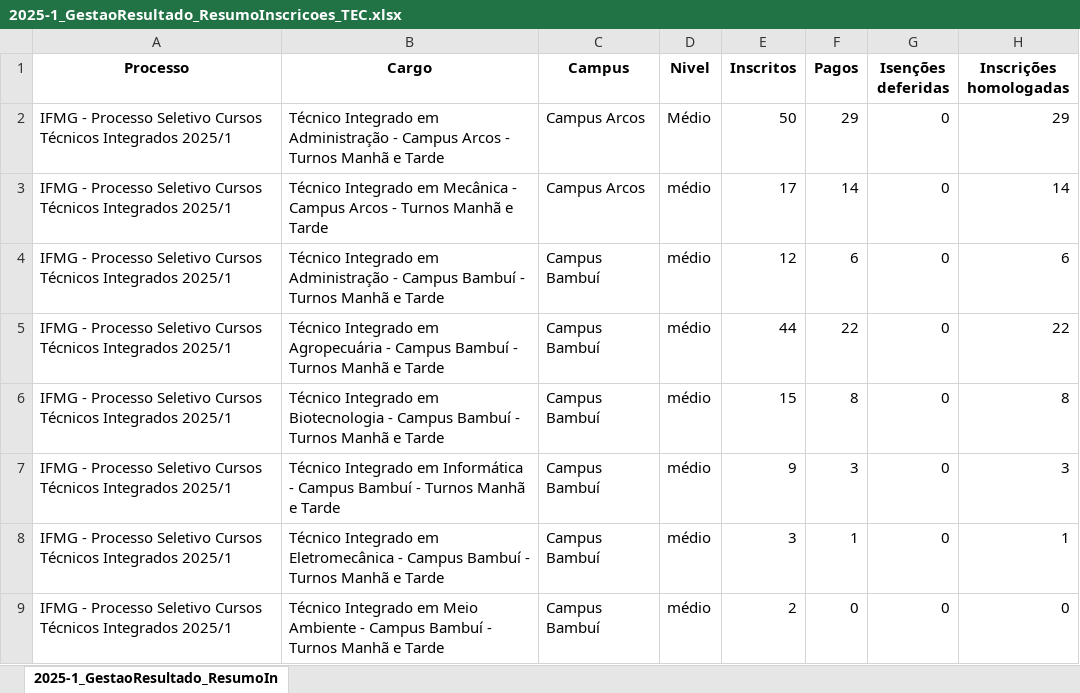
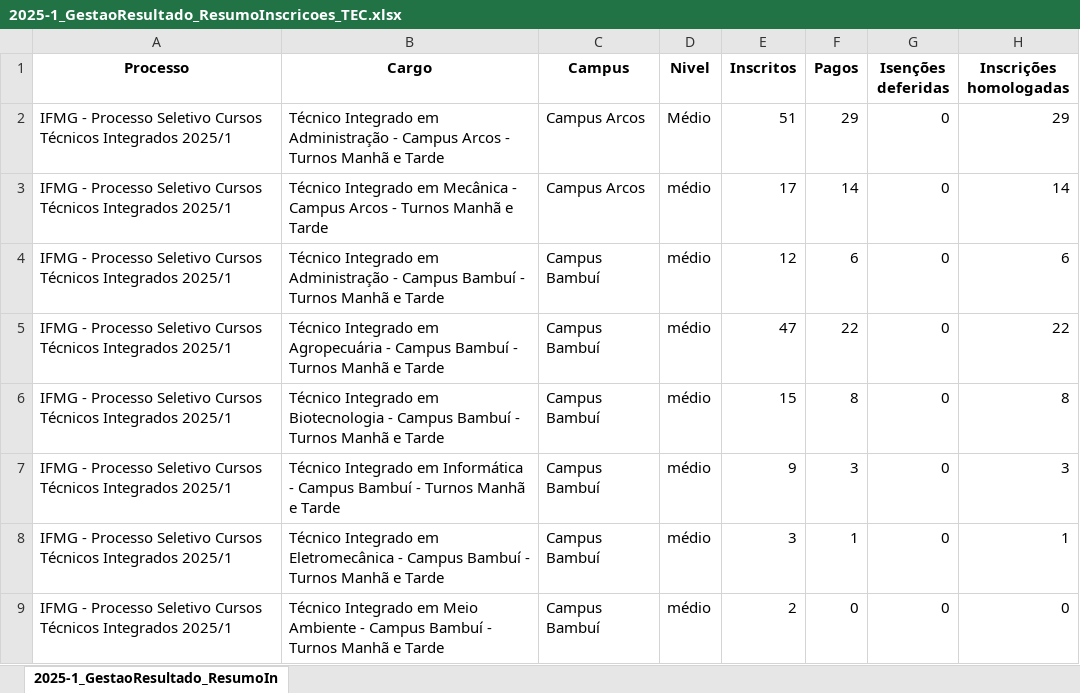
Before and after one commit to lucianovilasboas/vestibular2025, an Excel workbook: dados/2025-1_GestaoResultado_ResumoInscricoes_TEC.xlsx, sheet 2025-1_GestaoResultado_ResumoIn, drawn as a sheet; only a part is shown; values as stored, in another font and other column widths than the file's, no borders; the diff covers the shown part only; the diff names each change by its address in the sheet, - before the commit and + after, or states it on an @@ line.

Commit message:
Update new data

```diff
--- a/dados/2025-1_GestaoResultado_ResumoInscricoes_TEC.xlsx (sheet 2025-1_GestaoResultado_ResumoIn)
+++ b/dados/2025-1_GestaoResultado_ResumoInscricoes_TEC.xlsx (sheet 2025-1_GestaoResultado_ResumoIn)
-E2 (Inscritos): 50
+E2 (Inscritos): 51
-E5 (Inscritos): 44
+E5 (Inscritos): 47
```
Also changed, not shown: 23 edited cells elsewhere in this sheet, dados/2025-1_GestaoResultado_ResumoInscricoes_GRAD.xlsx, dados/2025-1_GestaoResultado_ResumoInscricoes_SUB.xlsx, 4 other files.
